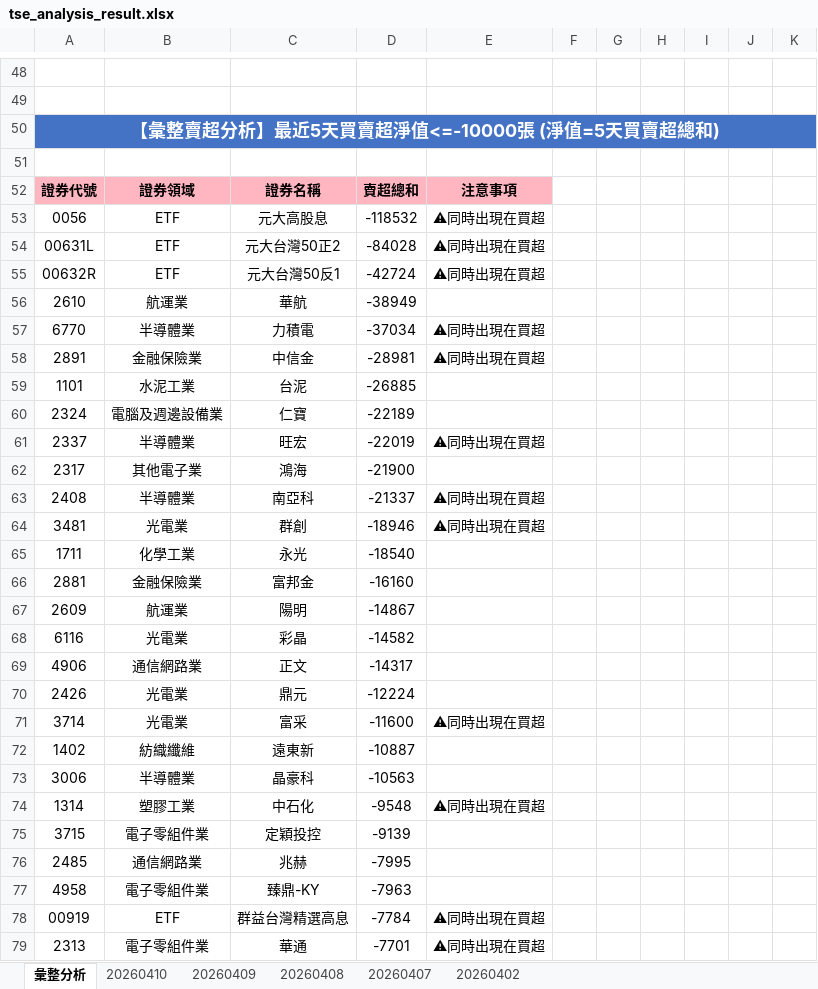
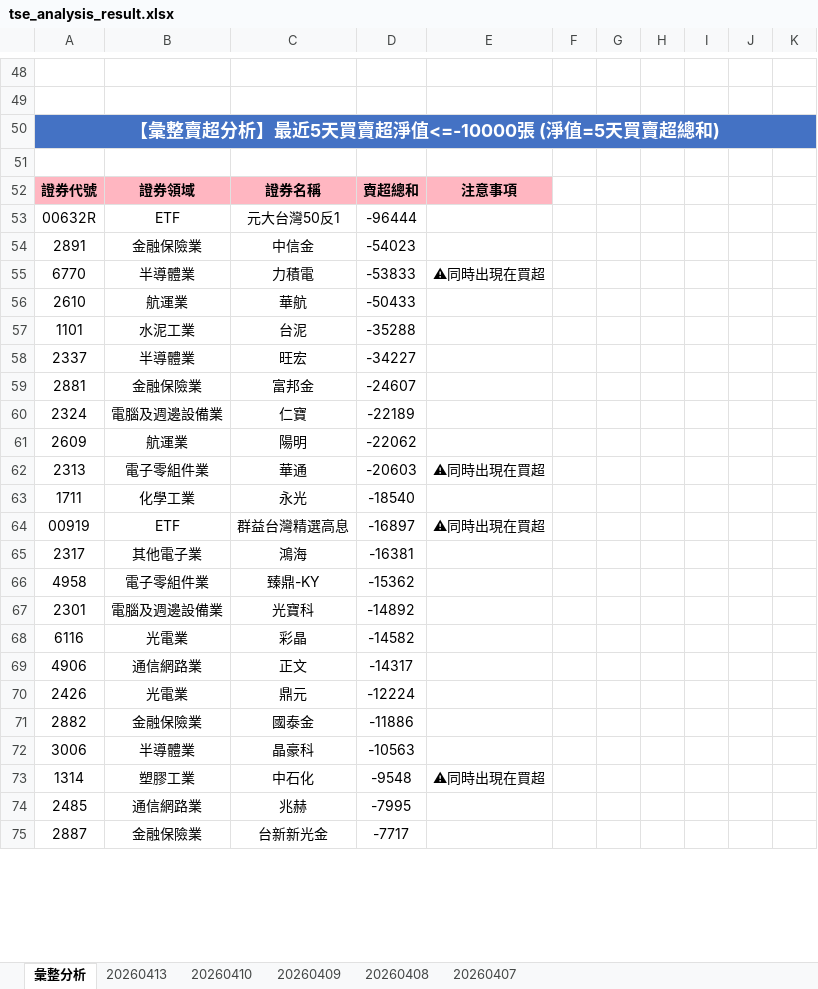
Before and after one commit to ccupcpop/GetDailyStock, an Excel workbook: StockInfo/tse_analysis_result.xlsx, sheet 彙整分析, drawn as a sheet; only a part is shown, gaps mark what is left out; values as stored, in another font and other column widths than the file's, no borders; removed rows and columns are numbered as before the commit, all else as after; the diff covers the shown part only; the diff names each change by its address in the sheet, - before the commit and + after, or states it on an @@ line.

```diff
--- a/StockInfo/tse_analysis_result.xlsx (sheet 彙整分析)
+++ b/StockInfo/tse_analysis_result.xlsx (sheet 彙整分析)
-sheet tab: 20260402
+sheet tab: 20260413
-row 53: 0056 | ETF | 元大高股息 | -118532 | ⚠同時出現在買超
-row 54: 00631L | ETF | 元大台灣50正2 | -84028 | ⚠同時出現在買超
-D53: -42724
+D53: -96444
-E53: ⚠同時出現在買超
+E53: (empty)
-row 56: 2610 | 航運業 | 華航 | -38949
+row 54: 2891 | 金融保險業 | 中信金 | -54023
-D55: -37034
+D55: -53833
-row 58: 2891 | 金融保險業 | 中信金 | -28981 | ⚠同時出現在買超
+row 56: 2610 | 航運業 | 華航 | -50433
-D57: -26885
+D57: -35288
+row 58: 2337 | 半導體業 | 旺宏 | -34227
+row 59: 2881 | 金融保險業 | 富邦金 | -24607
-row 61: 2337 | 半導體業 | 旺宏 | -22019 | ⚠同時出現在買超
-row 62: 2317 | 其他電子業 | 鴻海 | -21900
-row 63: 2408 | 半導體業 | 南亞科 | -21337 | ⚠同時出現在買超
-row 64: 3481 | 光電業 | 群創 | -18946 | ⚠同時出現在買超
+row 61: 2609 | 航運業 | 陽明 | -22062
+row 62: 2313 | 電子零組件業 | 華通 | -20603 | ⚠同時出現在買超
-row 66: 2881 | 金融保險業 | 富邦金 | -16160
-row 67: 2609 | 航運業 | 陽明 | -14867
+row 64: 00919 | ETF | 群益台灣精選高息 | -16897 | ⚠同時出現在買超
+row 65: 2317 | 其他電子業 | 鴻海 | -16381
+row 66: 4958 | 電子零組件業 | 臻鼎-KY | -15362
+row 67: 2301 | 電腦及週邊設備業 | 光寶科 | -14892
-row 71: 3714 | 光電業 | 富采 | -11600 | ⚠同時出現在買超
-row 72: 1402 | 紡織纖維 | 遠東新 | -10887
+row 71: 2882 | 金融保險業 | 國泰金 | -11886
-row 75: 3715 | 電子零組件業 | 定穎投控 | -9139
-row 77: 4958 | 電子零組件業 | 臻鼎-KY | -7963
-row 78: 00919 | ETF | 群益台灣精選高息 | -7784 | ⚠同時出現在買超
-row 79: 2313 | 電子零組件業 | 華通 | -7701 | ⚠同時出現在買超
+row 75: 2887 | 金融保險業 | 台新新光金 | -7717
```
Also changed, not shown: 49 added rows, 56 removed rows and 47 edited cells elsewhere in this sheet, sheet 20260410, StockInfo/otc_analysis_result.xlsx, 12 other files.
